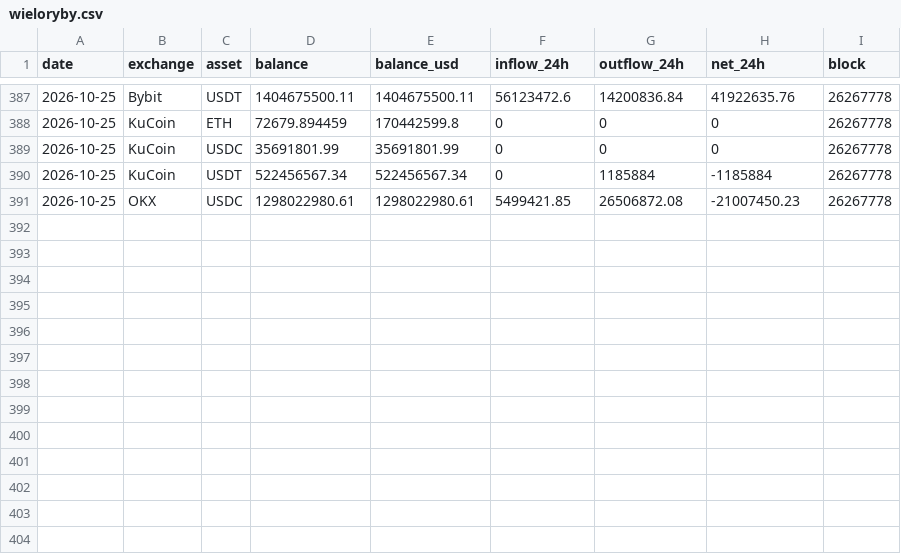
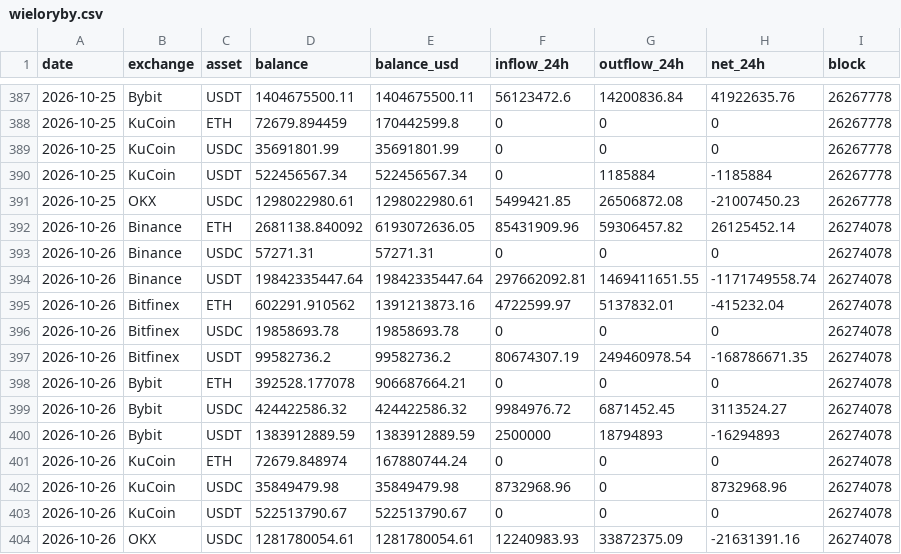
Before and after one commit to capitalflowai-app/capitalflowai-app.github.io, a CSV file: archiwum/wieloryby.csv, drawn as a sheet; only a part is shown, gaps mark what is left out; the diff names each change by its address in the sheet, - before the commit and + after, or states it on an @@ line.

```diff
--- a/archiwum/wieloryby.csv
+++ b/archiwum/wieloryby.csv
+row 392: 2026-10-26 | Binance | ETH | 2681138.840092 | 6193072636.05 | 85431909.96 | 59306457.82 | 26125452.14 | 26274078
+row 393: 2026-10-26 | Binance | USDC | 57271.31 | 57271.31 | 0 | 0 | 0 | 26274078
+row 394: 2026-10-26 | Binance | USDT | 19842335447.64 | 19842335447.64 | 297662092.81 | 1469411651.55 | -1171749558.74 | 26274078
+row 395: 2026-10-26 | Bitfinex | ETH | 602291.910562 | 1391213873.16 | 4722599.97 | 5137832.01 | -415232.04 | 26274078
+row 396: 2026-10-26 | Bitfinex | USDC | 19858693.78 | 19858693.78 | 0 | 0 | 0 | 26274078
+row 397: 2026-10-26 | Bitfinex | USDT | 99582736.2 | 99582736.2 | 80674307.19 | 249460978.54 | -168786671.35 | 26274078
+row 398: 2026-10-26 | Bybit | ETH | 392528.177078 | 906687664.21 | 0 | 0 | 0 | 26274078
+row 399: 2026-10-26 | Bybit | USDC | 424422586.32 | 424422586.32 | 9984976.72 | 6871452.45 | 3113524.27 | 26274078
+row 400: 2026-10-26 | Bybit | USDT | 1383912889.59 | 1383912889.59 | 2500000 | 18794893 | -16294893 | 26274078
+row 401: 2026-10-26 | KuCoin | ETH | 72679.848974 | 167880744.24 | 0 | 0 | 0 | 26274078
+row 402: 2026-10-26 | KuCoin | USDC | 35849479.98 | 35849479.98 | 8732968.96 | 0 | 8732968.96 | 26274078
+row 403: 2026-10-26 | KuCoin | USDT | 522513790.67 | 522513790.67 | 0 | 0 | 0 | 26274078
+row 404: 2026-10-26 | OKX | USDC | 1281780054.61 | 1281780054.61 | 12240983.93 | 33872375.09 | -21631391.16 | 26274078
```
Also changed, not shown: archiwum/binance-metrics.csv, archiwum/deribit-dvol.csv, 7 other files.
